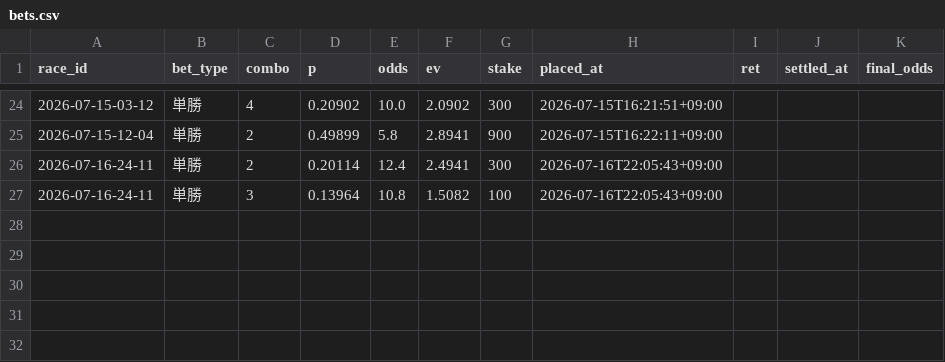
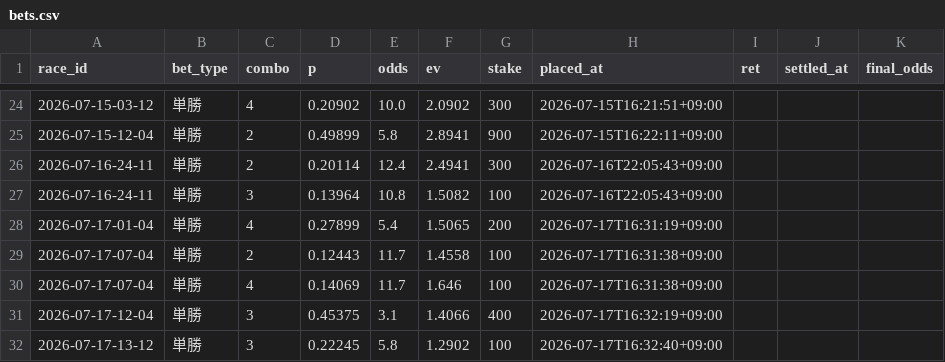
Before and after one commit to denden56-cloud/boatrace-papertrade, a CSV file: state/bets.csv, drawn as a sheet; only a part is shown, gaps mark what is left out; the diff names each change by its address in the sheet, - before the commit and + after, or states it on an @@ line.

```diff
--- a/state/bets.csv
+++ b/state/bets.csv
+row 28: 2026-07-17-01-04 | 単勝 | 4 | 0.27899 | 5.4 | 1.5065 | 200 | 2026-07-17T16:31:19+09:00
+row 29: 2026-07-17-07-04 | 単勝 | 2 | 0.12443 | 11.7 | 1.4558 | 100 | 2026-07-17T16:31:38+09:00
+row 30: 2026-07-17-07-04 | 単勝 | 4 | 0.14069 | 11.7 | 1.646 | 100 | 2026-07-17T16:31:38+09:00
+row 31: 2026-07-17-12-04 | 単勝 | 3 | 0.45375 | 3.1 | 1.4066 | 400 | 2026-07-17T16:32:19+09:00
+row 32: 2026-07-17-13-12 | 単勝 | 3 | 0.22245 | 5.8 | 1.2902 | 100 | 2026-07-17T16:32:40+09:00
```
Also changed, not shown: state/beforeinfo.csv, state/checked.csv, 2 other files.
